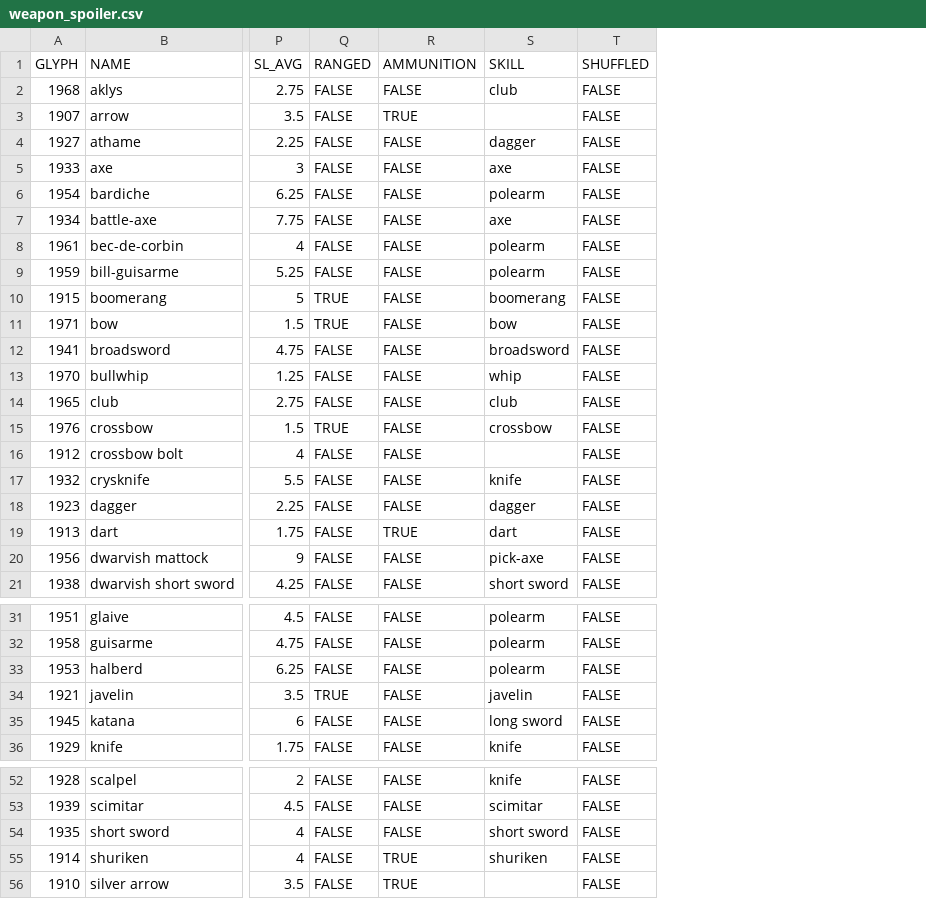
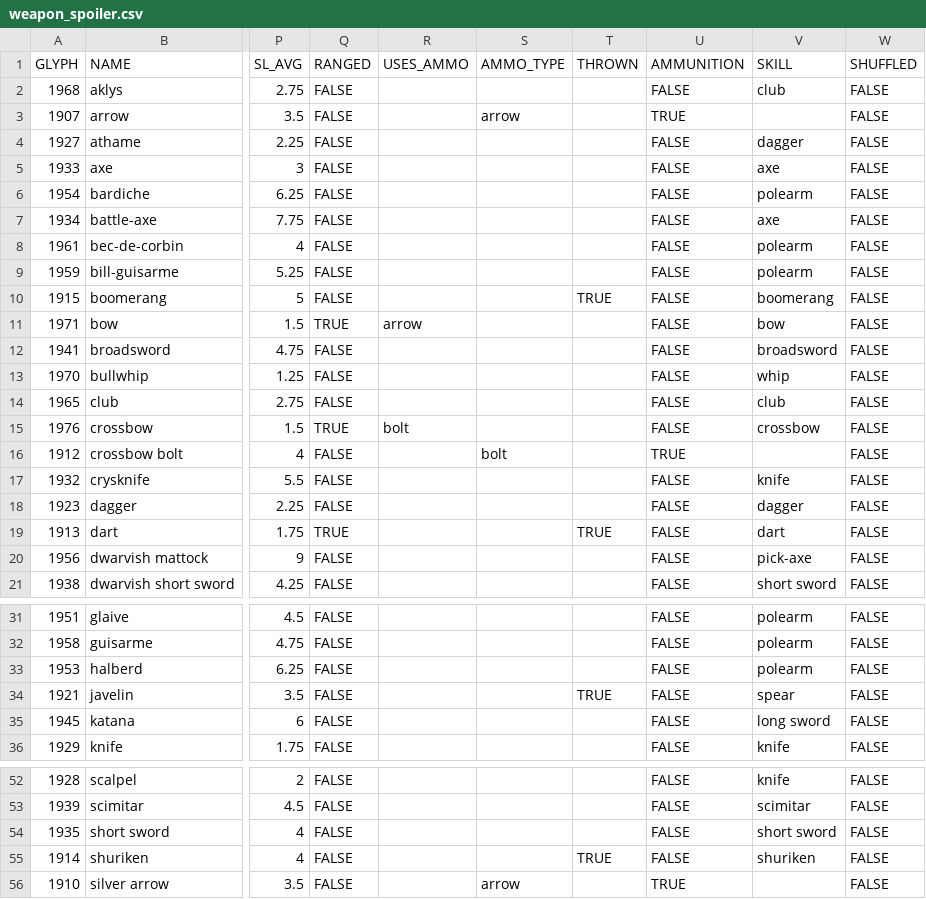
Before and after one commit to tanderson11/nethack-agent, a CSV file: spoilers/object_spoilers/weapon_spoiler.csv, drawn as a sheet; only a part is shown, gaps mark what is left out; addresses are those after the commit; the diff names each change by its address in the sheet, - before the commit and + after, or states it on an @@ line.

Commit message:
Tourists and Rangers prefer ranged attacks. Experimental.

```diff
--- a/spoilers/object_spoilers/weapon_spoiler.csv
+++ b/spoilers/object_spoilers/weapon_spoiler.csv
+column R (USES_AMMO), rows 11-15: arrow |  |  |  | bolt
+column S (AMMO_TYPE), rows 3-16: arrow |  |  |  |  |  |  |  |  |  |  |  |  | bolt; row 56: arrow
+column T (THROWN), rows 10-19: TRUE |  |  |  |  |  |  |  |  | TRUE; row 34: TRUE; row 55: TRUE
-Q10 (RANGED): TRUE
+Q10 (RANGED): FALSE
-U16 (AMMUNITION): FALSE
+U16 (AMMUNITION): TRUE
-Q19 (RANGED): FALSE
+Q19 (RANGED): TRUE
-U19 (AMMUNITION): TRUE
+U19 (AMMUNITION): FALSE
-Q34 (RANGED): TRUE
+Q34 (RANGED): FALSE
-V34 (SKILL): javelin
+V34 (SKILL): spear
-U55 (AMMUNITION): TRUE
+U55 (AMMUNITION): FALSE
```
Also changed, not shown: 5 other files.
